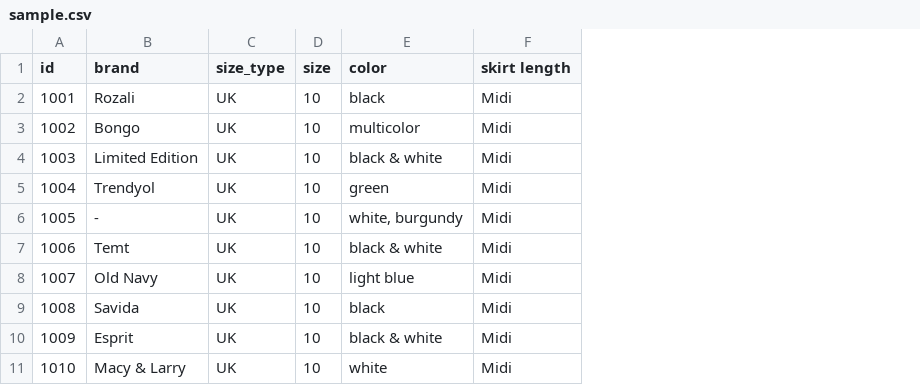
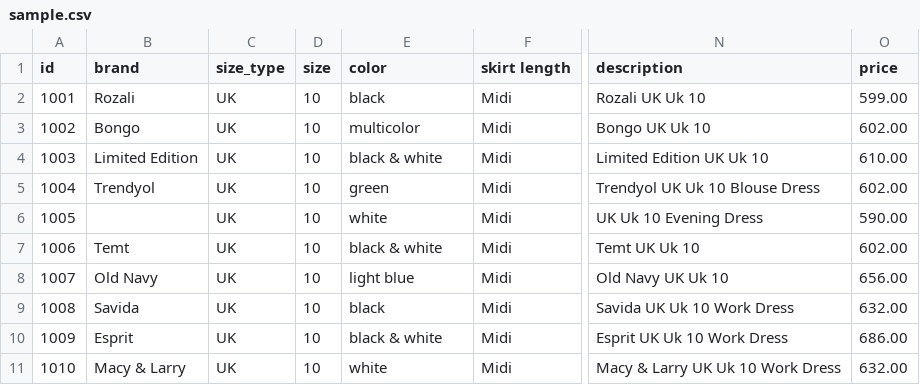
Before and after one commit to otikev/luuk, a CSV file: scripts/sample.csv, drawn as a sheet; only a part is shown, gaps mark what is left out; the diff names each change by its address in the sheet, - before the commit and + after, or states it on an @@ line.

```diff
--- a/scripts/sample.csv
+++ b/scripts/sample.csv
+column N (description), rows 2-11: Rozali UK Uk 10 | Bongo UK Uk 10 | Limited Edition UK Uk 10 | Trendyol UK Uk 10 Blouse Dress | UK Uk 10 Evening Dress | Temt UK Uk 10 | Old Navy UK Uk 10 | Savida UK Uk 10 Work Dress | Esprit UK Uk 10 Work Dress | Macy & Larry UK Uk 10 Work Dress
+column O (price), rows 2-11: 599.00 | 602.00 | 610.00 | 602.00 | 590.00 | 602.00 | 656.00 | 632.00 | 686.00 | 632.00
-B6 (brand): -
+B6 (brand): (empty)
-E6 (color): white, burgundy
+E6 (color): white
```
Also changed, not shown: 2 other files.
